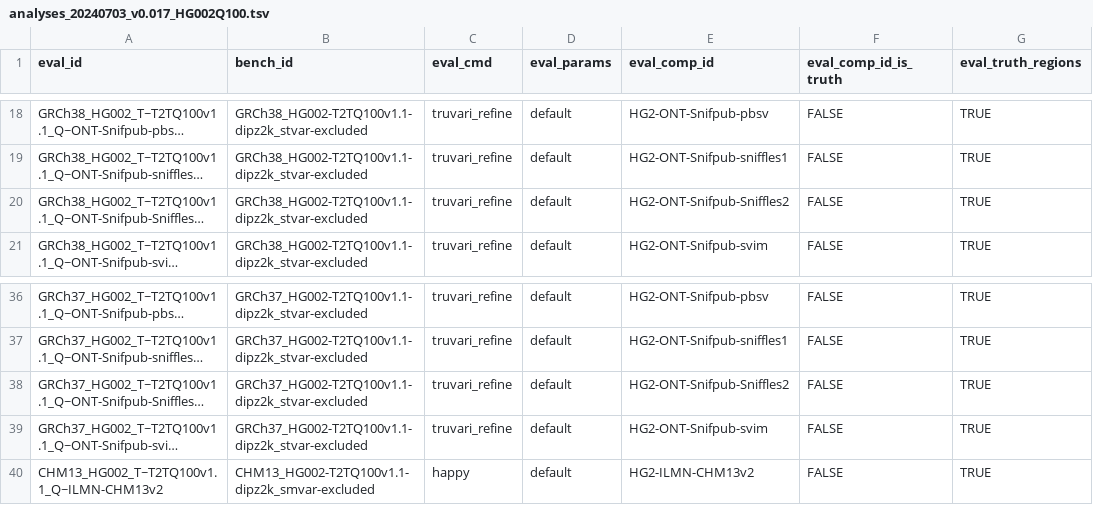
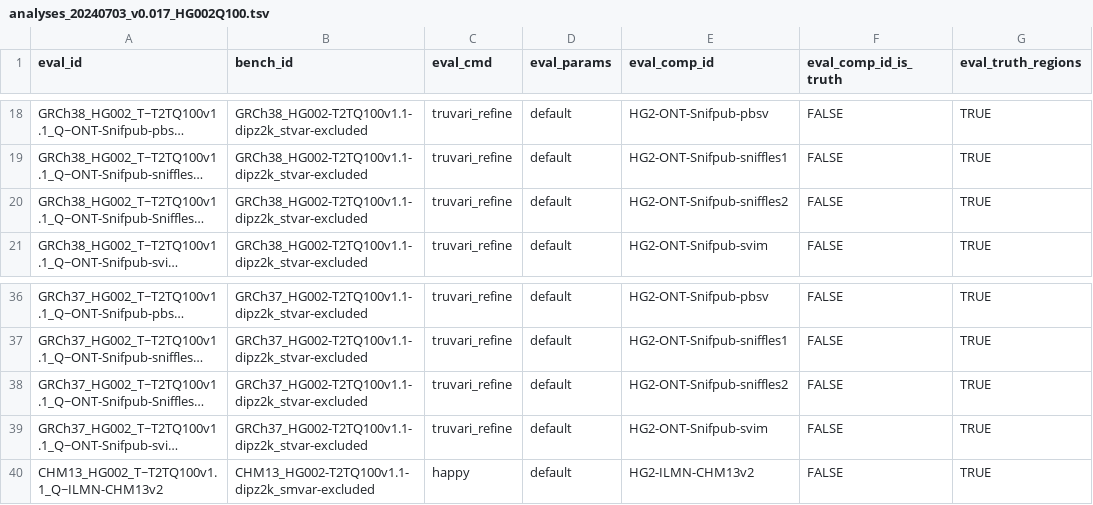
Before and after one commit to usnistgov/defrabb, a TSV file: config/analyses_20240703_v0.017_HG002Q100.tsv, drawn as a sheet; only a part is shown, gaps mark what is left out; long unchanged cells end in …; the diff names each change by its address in the sheet, - before the commit and + after, or states it on an @@ line.

Commit message:
typo

```diff
--- a/config/analyses_20240703_v0.017_HG002Q100.tsv
+++ b/config/analyses_20240703_v0.017_HG002Q100.tsv
-E20 (eval_comp_id): HG2-ONT-Snifpub-Sniffles2
+E20 (eval_comp_id): HG2-ONT-Snifpub-sniffles2
-E38 (eval_comp_id): HG2-ONT-Snifpub-Sniffles2
+E38 (eval_comp_id): HG2-ONT-Snifpub-sniffles2
```
